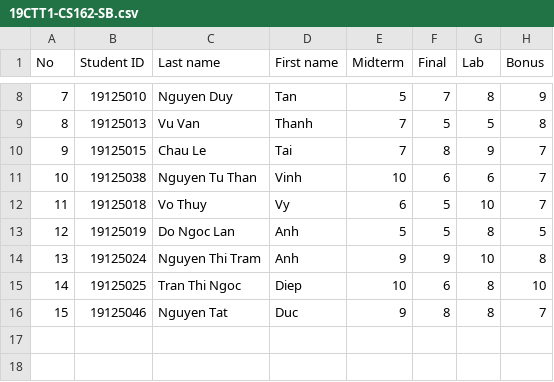
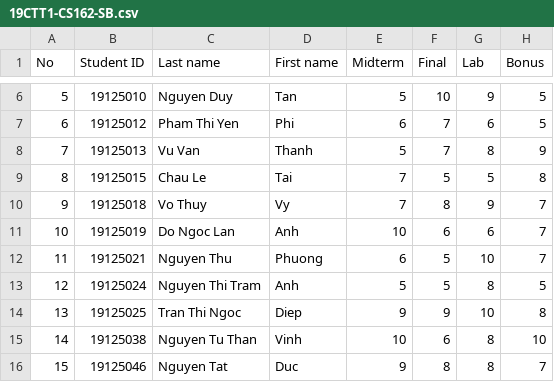
Before and after one commit to lamnguyen5464/CS162-Course-Management-Simulation, a CSV file: 19CTT1-CS162-SB.csv, drawn as a sheet; only a part is shown, gaps mark what is left out; removed rows and columns are numbered as before the commit, all else as after; the diff covers the shown part only; the diff names each change by its address in the sheet, - before the commit and + after, or states it on an @@ line.

```diff
--- a/19CTT1-CS162-SB.csv
+++ b/19CTT1-CS162-SB.csv
@@ column A (No) renumbered between rows 2 and 14 @@
-F6 (Final): 7
+F6 (Final): 10
-G6 (Lab): 8
+G6 (Lab): 9
-H6 (Bonus): 9
+H6 (Bonus): 5
+row 7: 6 | 19125012 | Pham Thi Yen | Phi | 6 | 7 | 6 | 5
-E8 (Midterm): 7
+E8 (Midterm): 5
-F8 (Final): 5
+F8 (Final): 7
-G8 (Lab): 5
+G8 (Lab): 8
-H8 (Bonus): 8
+H8 (Bonus): 9
-F9 (Final): 8
+F9 (Final): 5
-G9 (Lab): 9
+G9 (Lab): 5
-H9 (Bonus): 7
+H9 (Bonus): 8
-row 11: 10 | 19125038 | Nguyen Tu Than | Vinh | 10 | 6 | 6 | 7
-E10 (Midterm): 6
+E10 (Midterm): 7
-F10 (Final): 5
+F10 (Final): 8
-G10 (Lab): 10
+G10 (Lab): 9
-E11 (Midterm): 5
+E11 (Midterm): 10
-F11 (Final): 5
+F11 (Final): 6
-G11 (Lab): 8
+G11 (Lab): 6
-H11 (Bonus): 5
+H11 (Bonus): 7
+row 12: 11 | 19125021 | Nguyen Thu | Phuong | 6 | 5 | 10 | 7
-E13 (Midterm): 9
+E13 (Midterm): 5
-F13 (Final): 9
+F13 (Final): 5
-G13 (Lab): 10
+G13 (Lab): 8
-H13 (Bonus): 8
+H13 (Bonus): 5
-E14 (Midterm): 10
+E14 (Midterm): 9
-F14 (Final): 6
+F14 (Final): 9
-G14 (Lab): 8
+G14 (Lab): 10
-H14 (Bonus): 10
+H14 (Bonus): 8
+row 15: 14 | 19125038 | Nguyen Tu Than | Vinh | 10 | 6 | 8 | 10
```
Also changed, not shown: 2 removed rows and 16 edited cells elsewhere in this file, 19CTT3-CS161-SB.csv, 19CTT3-MTH252-SB.csv, 15 other files.
